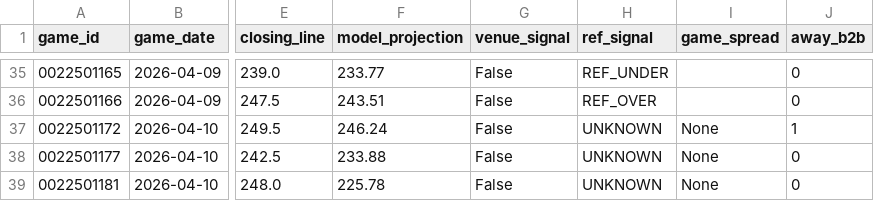
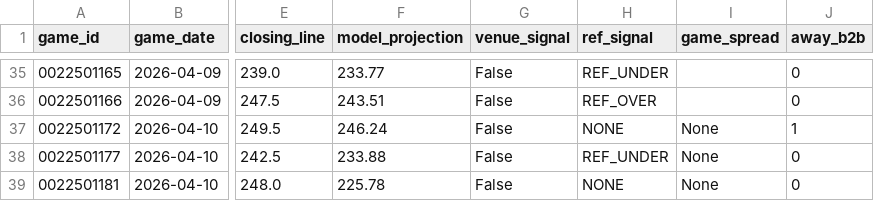
Before and after one commit to jwallace115/mlb-model, a CSV file: nba/data/high_line_under_shadow.csv, drawn as a sheet; only a part is shown, gaps mark what is left out; the diff names each change by its address in the sheet, - before the commit and + after, or states it on an @@ line.

```diff
--- a/nba/data/high_line_under_shadow.csv
+++ b/nba/data/high_line_under_shadow.csv
-H37 (ref_signal): UNKNOWN
+H37 (ref_signal): NONE
-H38 (ref_signal): UNKNOWN
+H38 (ref_signal): REF_UNDER
-H39 (ref_signal): UNKNOWN
+H39 (ref_signal): NONE
```
Also changed, not shown: nba/data/nba_ref_assignments.csv, 10 other files.
